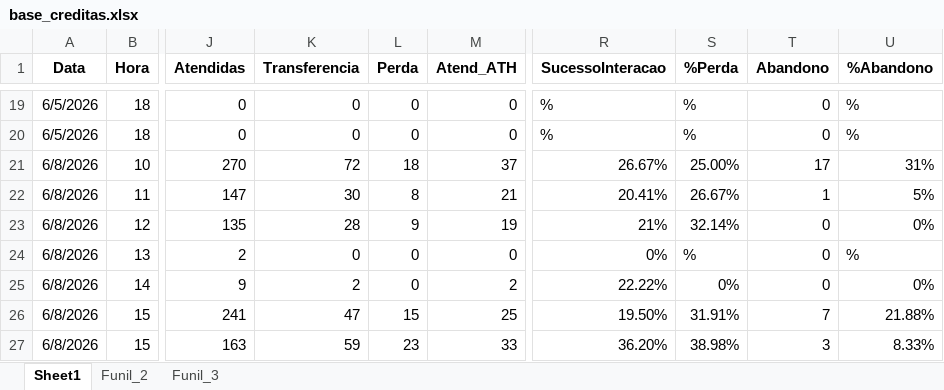
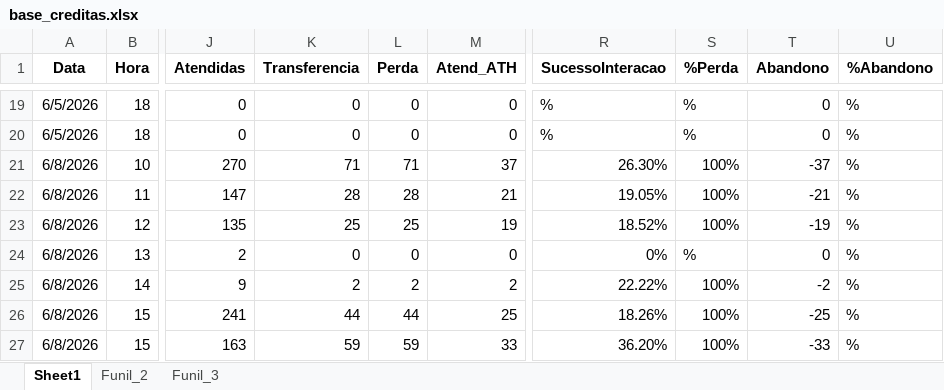
Before and after one commit to kikosouza159-afk/OSPDataCommandCenter, an Excel workbook: base_creditas.xlsx, sheet Sheet1, drawn as a sheet; only a part is shown, gaps mark what is left out; values as stored, in another font and other column widths than the file's, no borders; the diff covers the shown part only; the diff names each change by its address in the sheet, - before the commit and + after, or states it on an @@ line.

Commit message:
Add files via upload

```diff
--- a/base_creditas.xlsx (sheet Sheet1)
+++ b/base_creditas.xlsx (sheet Sheet1)
-K21 (Transferencia): 72
+K21 (Transferencia): 71
-L21 (Perda): 18
+L21 (Perda): 71
-R21 (SucessoInteracao): 26.67%
+R21 (SucessoInteracao): 26.30%
-S21 (%Perda): 25.00%
+S21 (%Perda): 100%
-T21 (Abandono): 17
+T21 (Abandono): -37
-U21 (%Abandono): 31%
+U21 (%Abandono): %
-K22 (Transferencia): 30
+K22 (Transferencia): 28
-L22 (Perda): 8
+L22 (Perda): 28
-R22 (SucessoInteracao): 20.41%
+R22 (SucessoInteracao): 19.05%
-S22 (%Perda): 26.67%
+S22 (%Perda): 100%
-T22 (Abandono): 1
+T22 (Abandono): -21
-U22 (%Abandono): 5%
+U22 (%Abandono): %
-K23 (Transferencia): 28
+K23 (Transferencia): 25
-L23 (Perda): 9
+L23 (Perda): 25
-R23 (SucessoInteracao): 21%
+R23 (SucessoInteracao): 18.52%
-S23 (%Perda): 32.14%
+S23 (%Perda): 100%
-T23 (Abandono): 0
+T23 (Abandono): -19
-U23 (%Abandono): 0%
+U23 (%Abandono): %
-L25 (Perda): 0
+L25 (Perda): 2
-S25 (%Perda): 0%
+S25 (%Perda): 100%
-T25 (Abandono): 0
+T25 (Abandono): -2
-U25 (%Abandono): 0%
+U25 (%Abandono): %
-K26 (Transferencia): 47
+K26 (Transferencia): 44
-L26 (Perda): 15
+L26 (Perda): 44
-R26 (SucessoInteracao): 19.50%
+R26 (SucessoInteracao): 18.26%
-S26 (%Perda): 31.91%
+S26 (%Perda): 100%
-T26 (Abandono): 7
+T26 (Abandono): -25
-U26 (%Abandono): 21.88%
+U26 (%Abandono): %
-L27 (Perda): 23
+L27 (Perda): 59
-S27 (%Perda): 38.98%
+S27 (%Perda): 100%
-T27 (Abandono): 3
+T27 (Abandono): -33
-U27 (%Abandono): 8.33%
+U27 (%Abandono): %
```
Also changed, not shown: 18 added rows and 459 edited cells elsewhere in this sheet.
